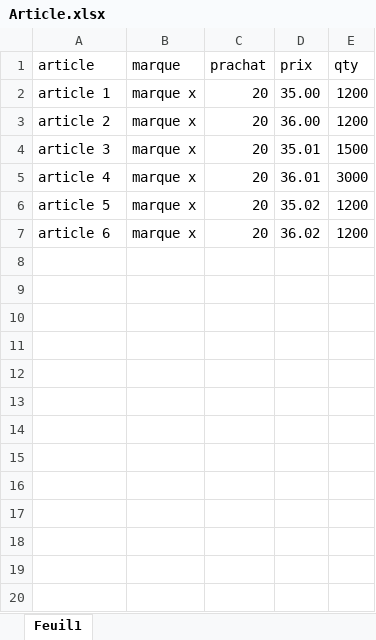
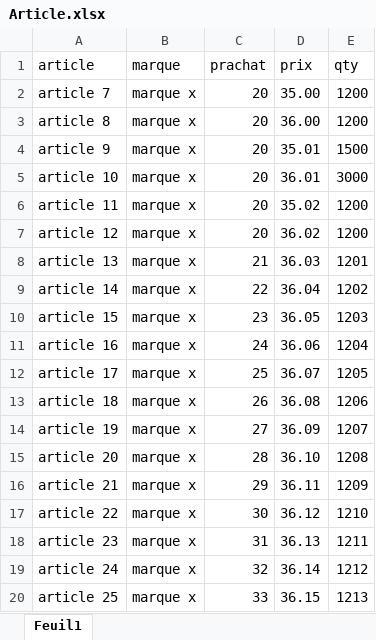
Before and after one commit to yyrryy/inentreee, an Excel workbook: Article.xlsx, sheet Feuil1, drawn as a sheet; only a part is shown; values as stored, in another font and other column widths than the file's, no borders; the diff covers the shown part only; the diff names each change by its address in the sheet, - before the commit and + after, or states it on an @@ line.

```diff
--- a/Article.xlsx (sheet Feuil1)
+++ b/Article.xlsx (sheet Feuil1)
-A2 (article): article 1
+A2 (article): article 7
-A3 (article): article 2
+A3 (article): article 8
-A4 (article): article 3
+A4 (article): article 9
-A5 (article): article 4
+A5 (article): article 10
-A6 (article): article 5
+A6 (article): article 11
-A7 (article): article 6
+A7 (article): article 12
+row 8: article 13 | marque x | 21 | 36.03 | 1201
+row 9: article 14 | marque x | 22 | 36.04 | 1202
+row 10: article 15 | marque x | 23 | 36.05 | 1203
+row 11: article 16 | marque x | 24 | 36.06 | 1204
+row 12: article 17 | marque x | 25 | 36.07 | 1205
+row 13: article 18 | marque x | 26 | 36.08 | 1206
+row 14: article 19 | marque x | 27 | 36.09 | 1207
+row 15: article 20 | marque x | 28 | 36.10 | 1208
+row 16: article 21 | marque x | 29 | 36.11 | 1209
+row 17: article 22 | marque x | 30 | 36.12 | 1210
+row 18: article 23 | marque x | 31 | 36.13 | 1211
+row 19: article 24 | marque x | 32 | 36.14 | 1212
+row 20: article 25 | marque x | 33 | 36.15 | 1213
```
Also changed, not shown: 187 added rows elsewhere in this sheet, 10 other files.
